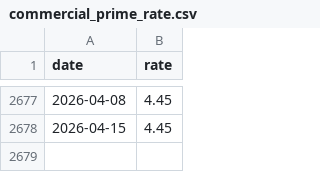
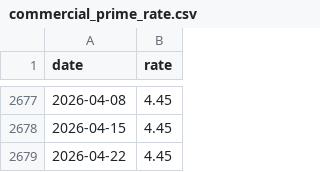
Before and after one commit to k1monfared/mortgage_rate_tracker, a CSV file: data/commercial_prime_rate.csv, drawn as a sheet; only a part is shown, gaps mark what is left out.

```diff
--- a/data/commercial_prime_rate.csv
+++ b/data/commercial_prime_rate.csv
@@ -2678 +2678,2 @@ date,rate
 2026-04-15,4.45
+2026-04-22,4.45
```
Also changed, not shown: data/us_fed_target_upper.csv, 2 other files.
